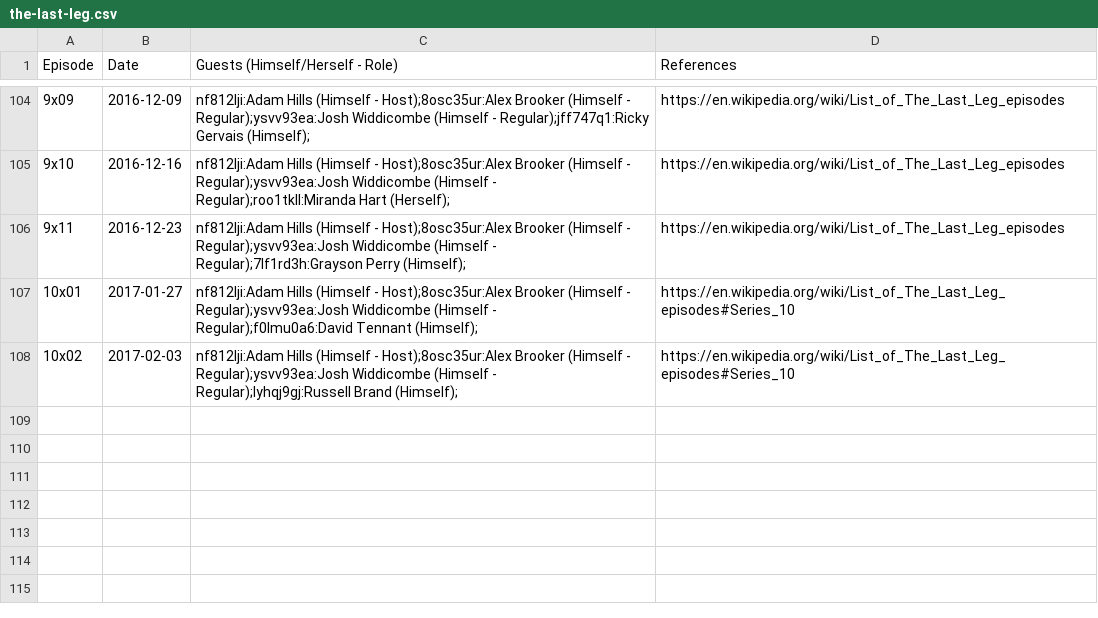
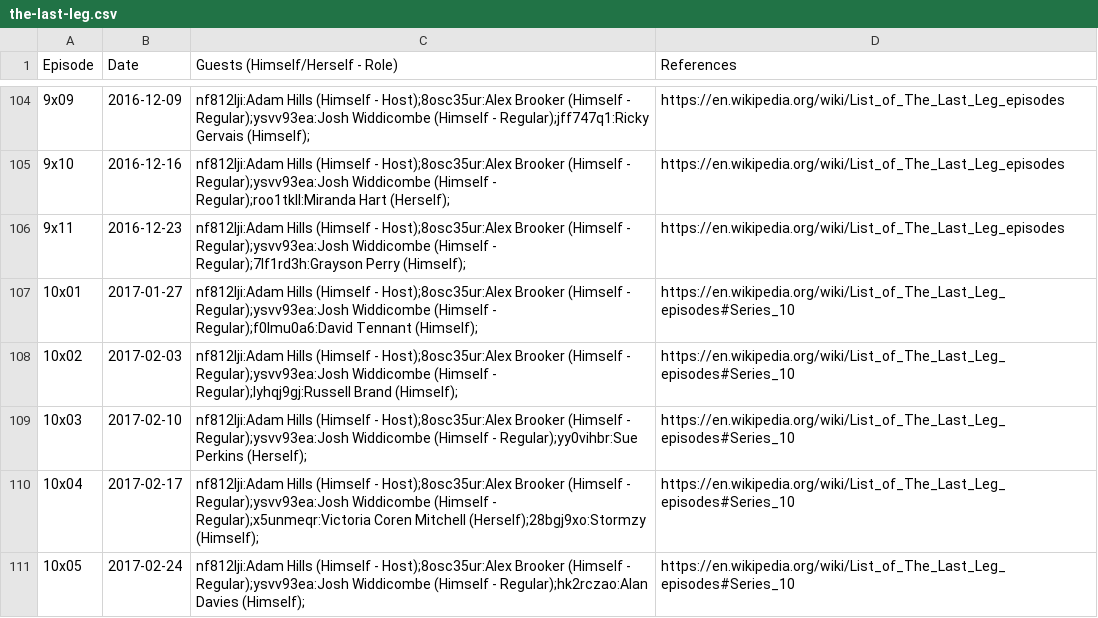
Before and after one commit to slowe/panelshows, a CSV file: shows/data/the-last-leg.csv, drawn as a sheet; only a part is shown, gaps mark what is left out; the diff names each change by its address in the sheet, - before the commit and + after, or states it on an @@ line.

Commit message:
Add recent episodes

```diff
--- a/shows/data/the-last-leg.csv
+++ b/shows/data/the-last-leg.csv
+row 109: 10x03 | 2017-02-10 | nf812lji:Adam Hills (Himself - Host);8osc35ur:Alex Brooker (Himself - Regular);ysvv93ea:Josh Widdicombe (Himself - Regular);yy0vihbr:Sue Perkins (Herself); | https://en.wikipedia.org/wiki/List_of_The_Last_Leg_episodes#Series_10
+row 110: 10x04 | 2017-02-17 | nf812lji:Adam Hills (Himself - Host);8osc35ur:Alex Brooker (Himself - Regular);ysvv93ea:Josh Widdicombe (Himself - Regular);x5unmeqr:Victoria Coren Mitchell (Herself);28bgj9xo:Stormzy (Himself); | https://en.wikipedia.org/wiki/List_of_The_Last_Leg_episodes#Series_10
+row 111: 10x05 | 2017-02-24 | nf812lji:Adam Hills (Himself - Host);8osc35ur:Alex Brooker (Himself - Regular);ysvv93ea:Josh Widdicombe (Himself - Regular);hk2rczao:Alan Davies (Himself); | https://en.wikipedia.org/wiki/List_of_The_Last_Leg_episodes#Series_10
```
Also changed, not shown: people/people.tsv, people/ranked-s.csv, 40 other files.
